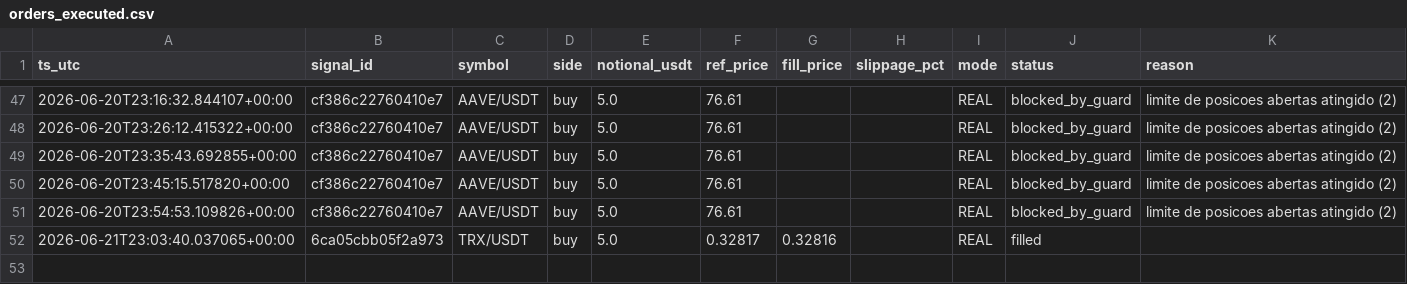
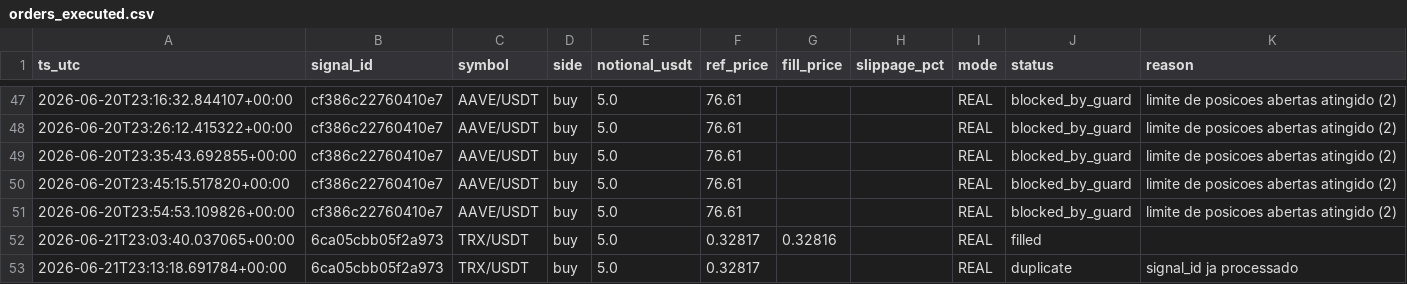
Before and after one commit to neliocastro/crypto-signal-bot, a CSV file: state/orders_executed.csv, drawn as a sheet; only a part is shown, gaps mark what is left out.

```diff
--- a/state/orders_executed.csv
+++ b/state/orders_executed.csv
@@ -52 +52,2 @@ ts_utc,signal_id,symbol,side,notional_usdt,ref_price,fill_price,slippage_pct,mod
 2026-06-21T23:03:40.037065+00:00,6ca05cbb05f2a973,TRX/USDT,buy,5.0,0.32817,0.32816,,REAL,filled,
+2026-06-21T23:13:18.691784+00:00,6ca05cbb05f2a973,TRX/USDT,buy,5.0,0.32817,,,REAL,duplicate,signal_id ja processado
```
Also changed, not shown: 2 other files.
